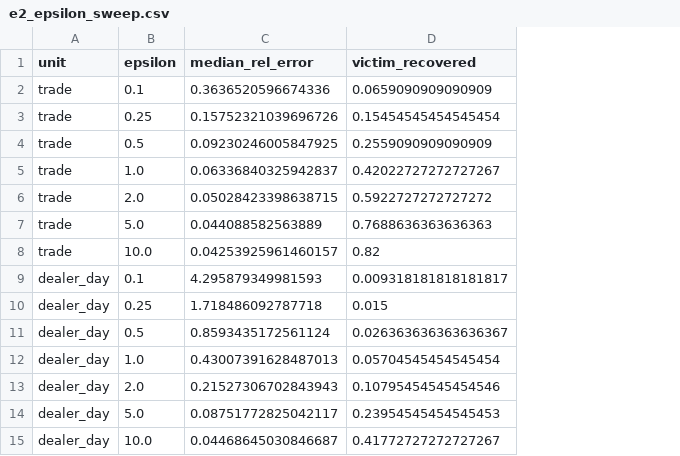
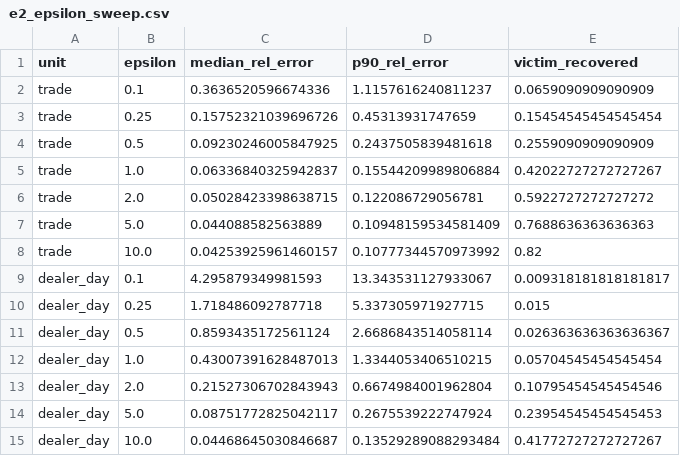
Before and after one commit to DeniKram/canton-dp-aggregates, a CSV file: results/e2_epsilon_sweep.csv, drawn as a sheet; the diff names each change by its address in the sheet, - before the commit and + after, or states it on an @@ line.

```diff
--- a/results/e2_epsilon_sweep.csv
+++ b/results/e2_epsilon_sweep.csv
+column D (p90_rel_error), rows 2-15: 1.1157616240811237 | 0.45313931747659 | 0.2437505839481618 | 0.15544209989806884 | 0.122086729056781 | 0.10948159534581409 | 0.10777344570973992 | 13.343531127933067 | 5.337305971927715 | 2.6686843514058114 | 1.3344053406510215 | 0.6674984001962804 | 0.2675539222747924 | 0.13529289088293484
```
Also changed, not shown: results/e6_cap_table.csv, 9 other files.
